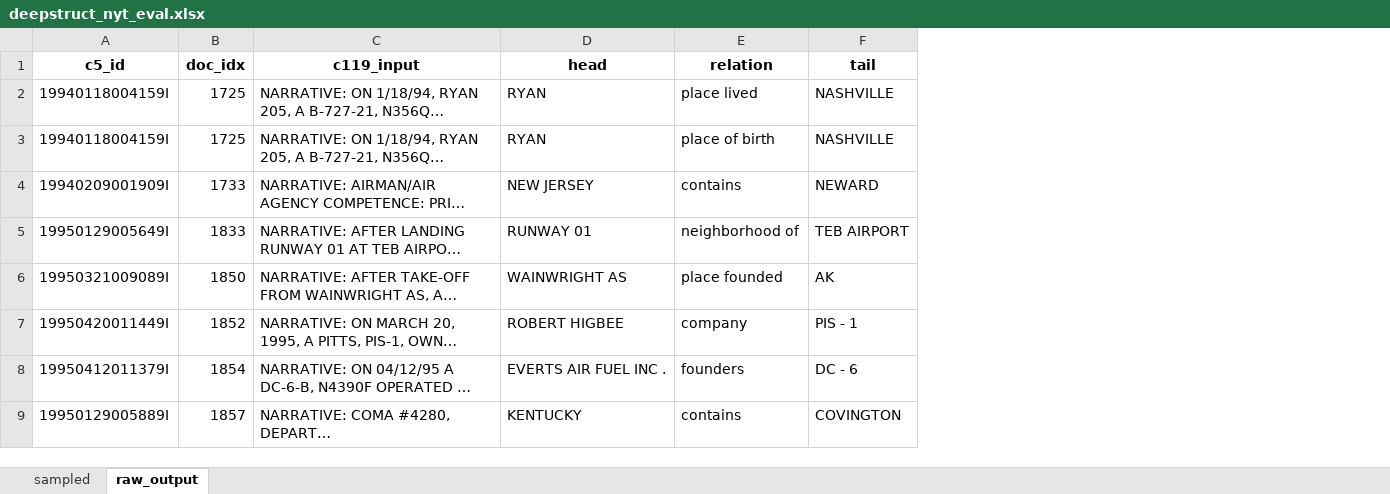
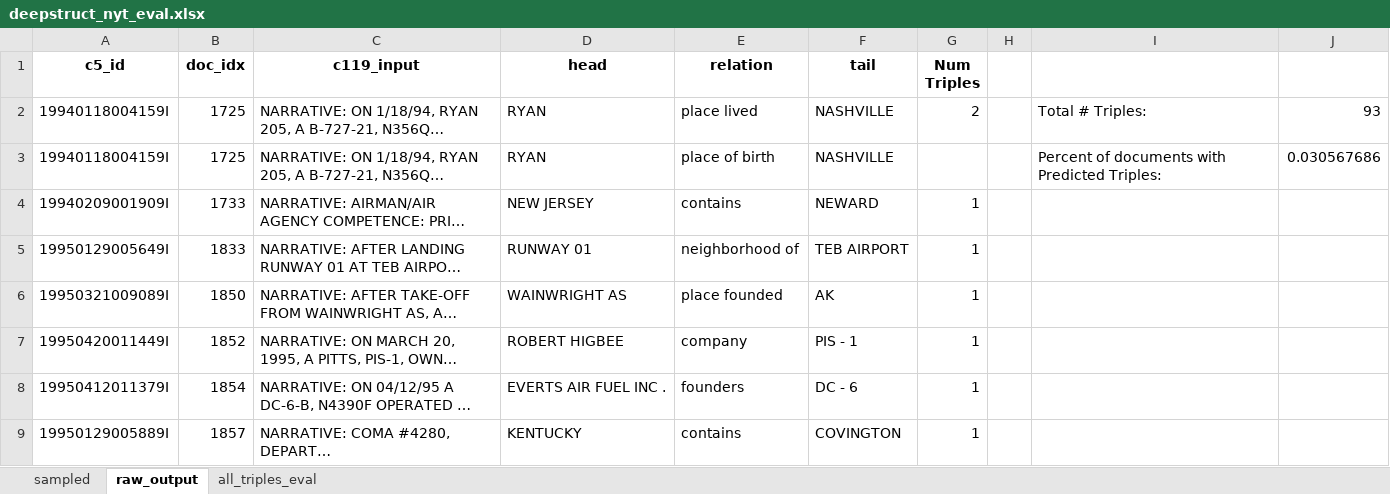
Before and after one commit to nd-crane/trusted_ke, an Excel workbook: evaluations/manual/deepstruct_nyt_eval.xlsx, sheet raw_output, drawn as a sheet; only a part is shown; long unchanged cells end in …; values as stored, in another font and other column widths than the file's, no borders; charts and pictures not drawn; the diff names each change by its address in the sheet, - before the commit and + after, or states it on an @@ line.

```diff
--- a/evaluations/manual/deepstruct_nyt_eval.xlsx (sheet raw_output)
+++ b/evaluations/manual/deepstruct_nyt_eval.xlsx (sheet raw_output)
+sheet tab: all_triples_eval
+column G (Num Triples), rows 2-9: 2 |  | 1 | 1 | 1 | 1 | 1 | 1
+column H, empty
+column I, rows 2-3: Total # Triples: | Percent of documents with Predicted Triples:
+column J, rows 2-3: 93 | 0.030567686
```
Also changed, not shown: sheet sampled, charts or pictures.
